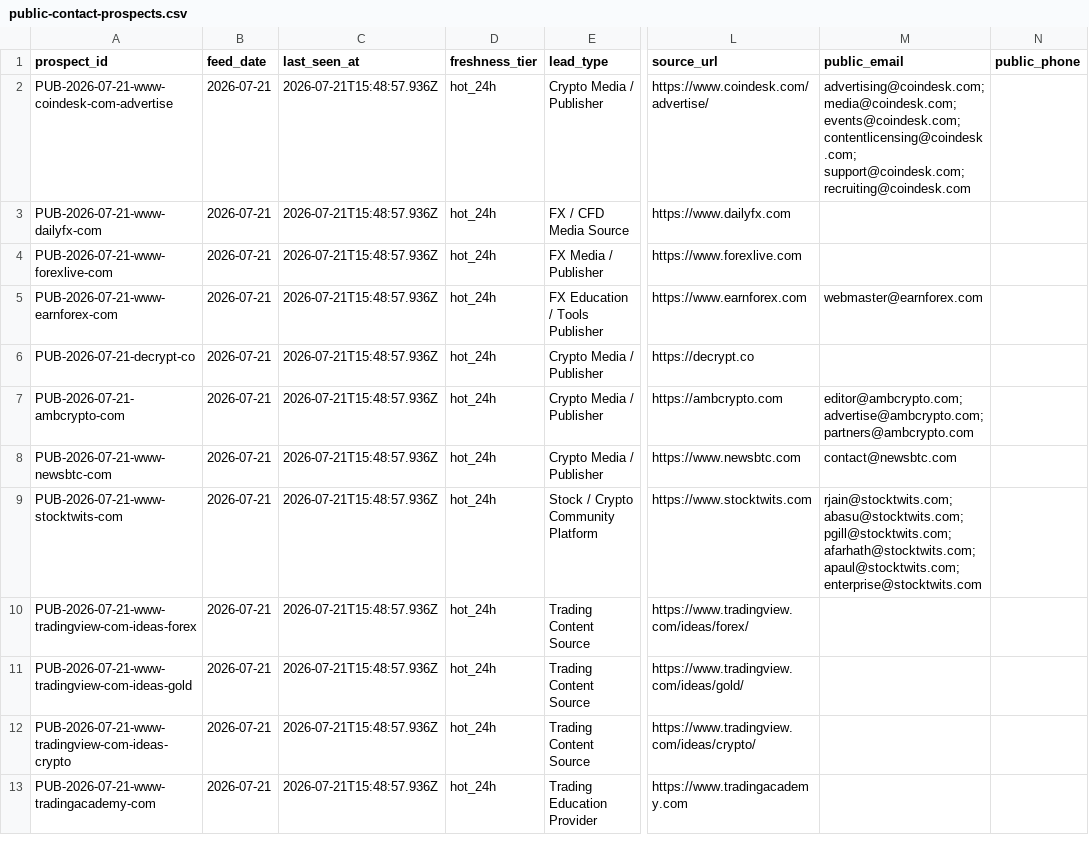
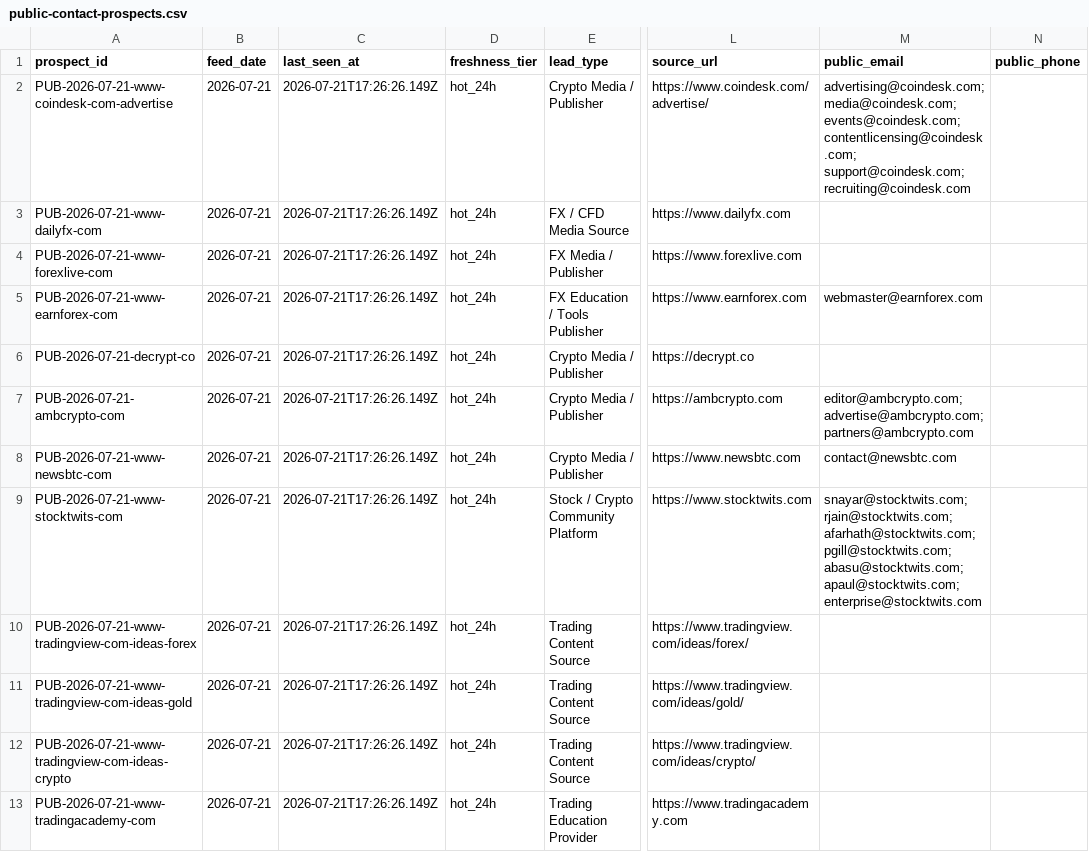
Before and after one commit to songchen539-alt/daily-active-trader-leads, a CSV file: data/public-contact-prospects.csv, drawn as a sheet; only a part is shown, gaps mark what is left out; the diff names each change by its address in the sheet, - before the commit and + after, or states it on an @@ line.

```diff
--- a/data/public-contact-prospects.csv
+++ b/data/public-contact-prospects.csv
-C2:C13 (last_seen_at): 2026-07-21T15:48:57.936Z
+C2:C13 (last_seen_at): 2026-07-21T17:26:26.149Z
-M9 (public_email): rjain@stocktwits.com; abasu@stocktwits.com; pgill@stocktwits.com; afarhath@stocktwits.com; apaul@stocktwits.com; enterprise@stocktwits.com
+M9 (public_email): snayar@stocktwits.com; rjain@stocktwits.com; afarhath@stocktwits.com; pgill@stocktwits.com; abasu@stocktwits.com; apaul@stocktwits.com; enterprise@stocktwits.com
```
Also changed, not shown: data/client-opportunities.csv, data/contactable-prospects.csv, 10 other files.
